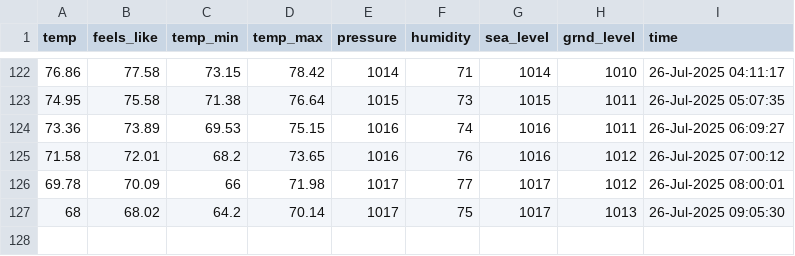
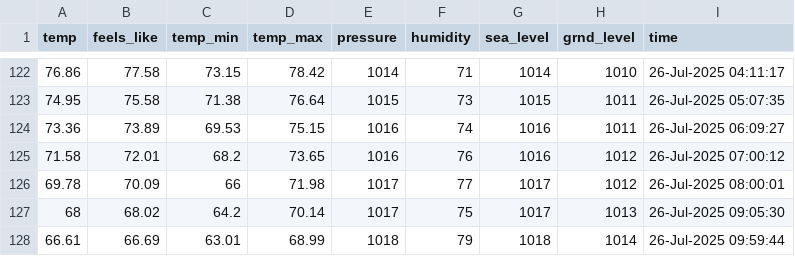
Before and after one commit to yanndebray/weather, a CSV file: weather_boston.csv, drawn as a sheet; only a part is shown, gaps mark what is left out.

```diff
--- a/weather_boston.csv
+++ b/weather_boston.csv
@@ -127 +127,2 @@ temp,feels_like,temp_min,temp_max,pressure,humidity,sea_level,grnd_level,time
 68,68.02,64.2,70.14,1017,75,1017,1013,26-Jul-2025 09:05:30
+66.61,66.69,63.01,68.99,1018,79,1018,1014,26-Jul-2025 09:59:44
```
